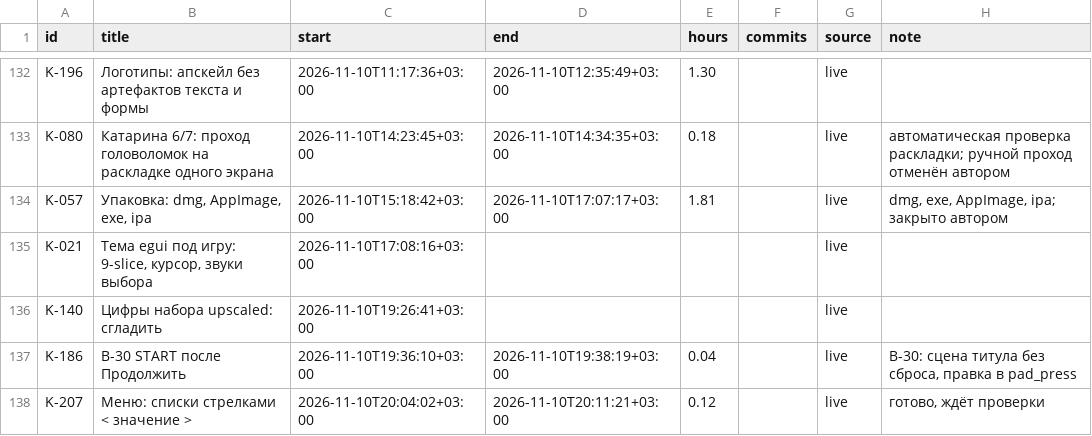
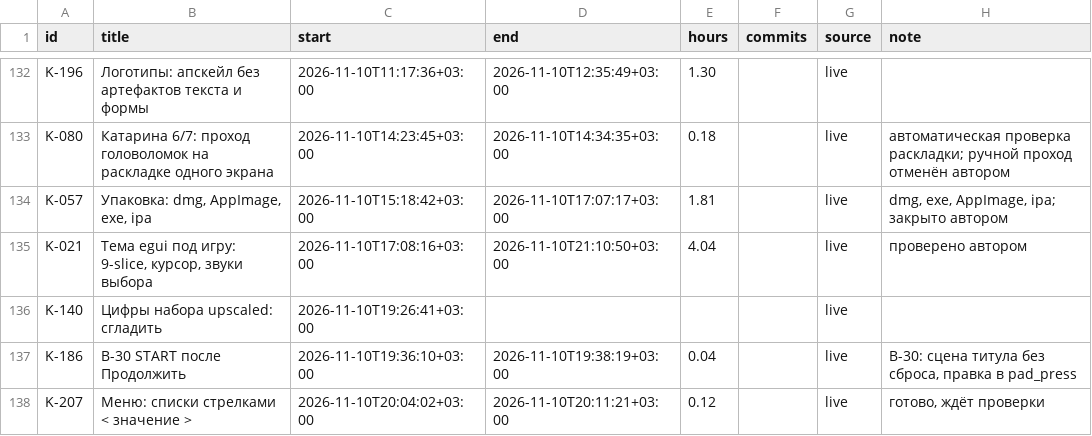
Before and after one commit to DmitriiTrifonov/sunpetal, a CSV file: tools/roadmap/timelog.csv, drawn as a sheet; only a part is shown, gaps mark what is left out.

```diff
--- a/tools/roadmap/timelog.csv
+++ b/tools/roadmap/timelog.csv
@@ -134,3 +134,3 @@ K-080,Катарина 6/7: проход головоломок на раскл
 K-057,"Упаковка: dmg, AppImage, exe, ipa",2026-11-10T15:18:42+03:00,2026-11-10T17:07:17+03:00,1.81,,live,"dmg, exe, AppImage, ipa; закрыто автором"
-K-021,"Тема egui под игру: 9-slice, курсор, звуки выбора",2026-11-10T17:08:16+03:00,,,,live,
+K-021,"Тема egui под игру: 9-slice, курсор, звуки выбора",2026-11-10T17:08:16+03:00,2026-11-10T21:10:50+03:00,4.04,,live,проверено автором
 K-140,Цифры набора upscaled: сгладить,2026-11-10T19:26:41+03:00,,,,live,
```
Also changed, not shown: 4 other files.
